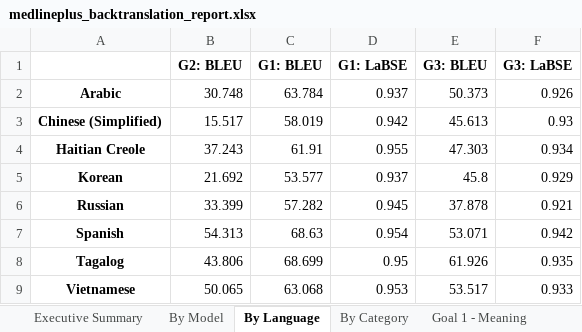
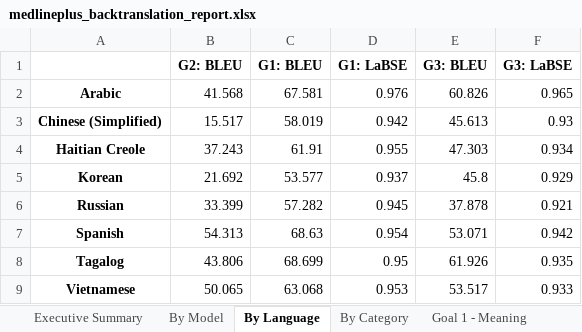
Before and after one commit to hallixrap/llm-translation-study, an Excel workbook: output/github_pages/medlineplus_backtranslation_report.xlsx, sheet By Language, drawn as a sheet; values as stored, in another font and other column widths than the file's, no borders; the diff names each change by its address in the sheet, - before the commit and + after, or states it on an @@ line.

```diff
--- a/output/github_pages/medlineplus_backtranslation_report.xlsx (sheet By Language)
+++ b/output/github_pages/medlineplus_backtranslation_report.xlsx (sheet By Language)
-B2 (G2: BLEU): 30.748
+B2 (G2: BLEU): 41.568
-C2 (G1: BLEU): 63.784
+C2 (G1: BLEU): 67.581
-D2 (G1: LaBSE): 0.937
+D2 (G1: LaBSE): 0.976
-E2 (G3: BLEU): 50.373
+E2 (G3: BLEU): 60.826
-F2 (G3: LaBSE): 0.926
+F2 (G3: LaBSE): 0.965
```
Also changed, not shown: sheet All Data, sheet Goal 1 - Meaning, sheet Goal 2 - Professional, sheet Goal 3 - Baseline, sheet By Model, sheet By Category, 1 more sheet, 1 other file.
